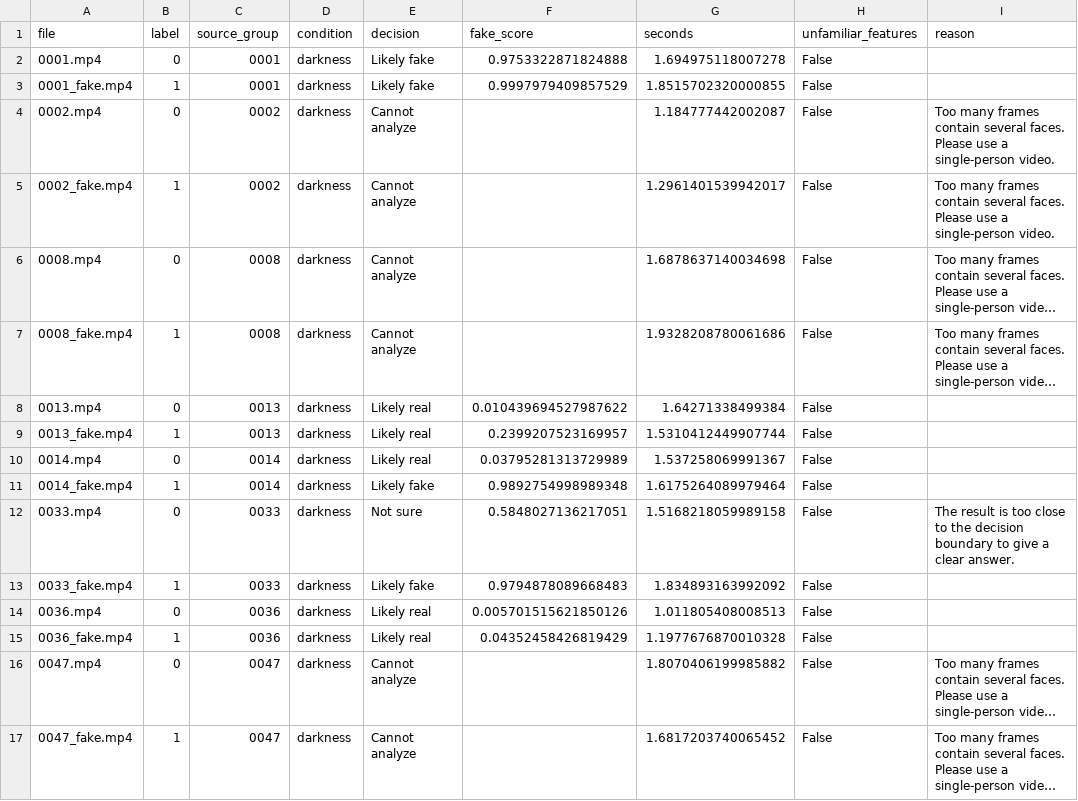
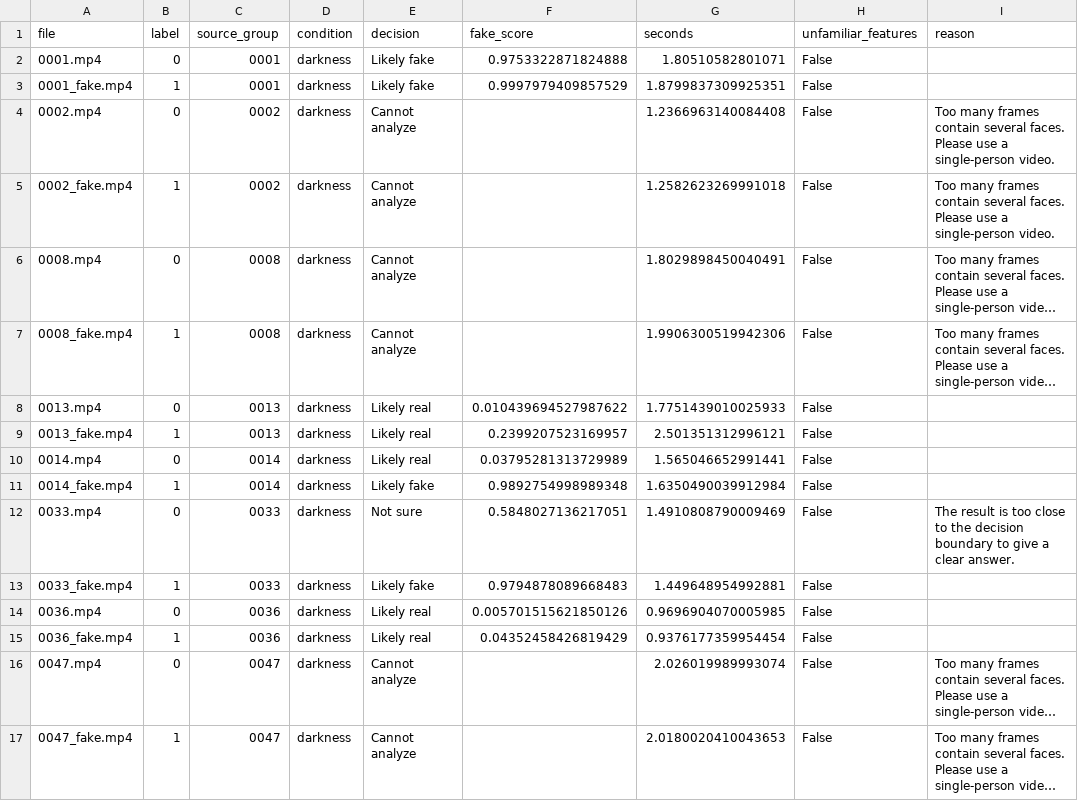
Before and after one commit to Nikhil-avula/Deepfake_Detection, a CSV file: reports/results/robustness/darkness/predictions.csv, drawn as a sheet; long unchanged cells end in …; the diff names each change by its address in the sheet, - before the commit and + after, or states it on an @@ line.

```diff
--- a/reports/results/robustness/darkness/predictions.csv
+++ b/reports/results/robustness/darkness/predictions.csv
-G2 (seconds): 1.694975118007278
+G2 (seconds): 1.80510582801071
-G3 (seconds): 1.8515702320000855
+G3 (seconds): 1.8799837309925351
-G4 (seconds): 1.184777442002087
+G4 (seconds): 1.2366963140084408
-G5 (seconds): 1.2961401539942017
+G5 (seconds): 1.2582623269991018
-G6 (seconds): 1.6878637140034698
+G6 (seconds): 1.8029898450040491
-G7 (seconds): 1.9328208780061686
+G7 (seconds): 1.9906300519942306
-G8 (seconds): 1.64271338499384
+G8 (seconds): 1.7751439010025933
-G9 (seconds): 1.5310412449907744
+G9 (seconds): 2.501351312996121
-G10 (seconds): 1.537258069991367
+G10 (seconds): 1.565046652991441
-G11 (seconds): 1.6175264089979464
+G11 (seconds): 1.6350490039912984
-G12 (seconds): 1.5168218059989158
+G12 (seconds): 1.4910808790009469
-G13 (seconds): 1.834893163992092
+G13 (seconds): 1.449648954992881
-G14 (seconds): 1.011805408008513
+G14 (seconds): 0.9696904070005985
-G15 (seconds): 1.1977676870010328
+G15 (seconds): 0.9376177359954454
-G16 (seconds): 1.8070406199985882
+G16 (seconds): 2.026019989993074
-G17 (seconds): 1.6817203740065452
+G17 (seconds): 2.0180020410043653
```
Also changed, not shown: reports/results/robustness/blur/predictions.csv, reports/results/robustness/compression/predictions.csv, 17 other files.
